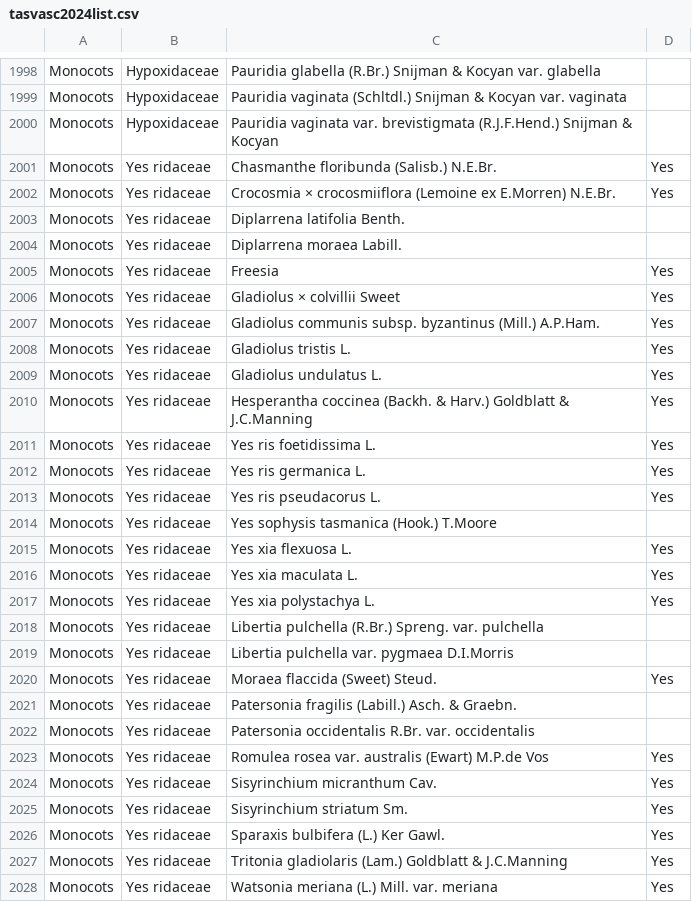
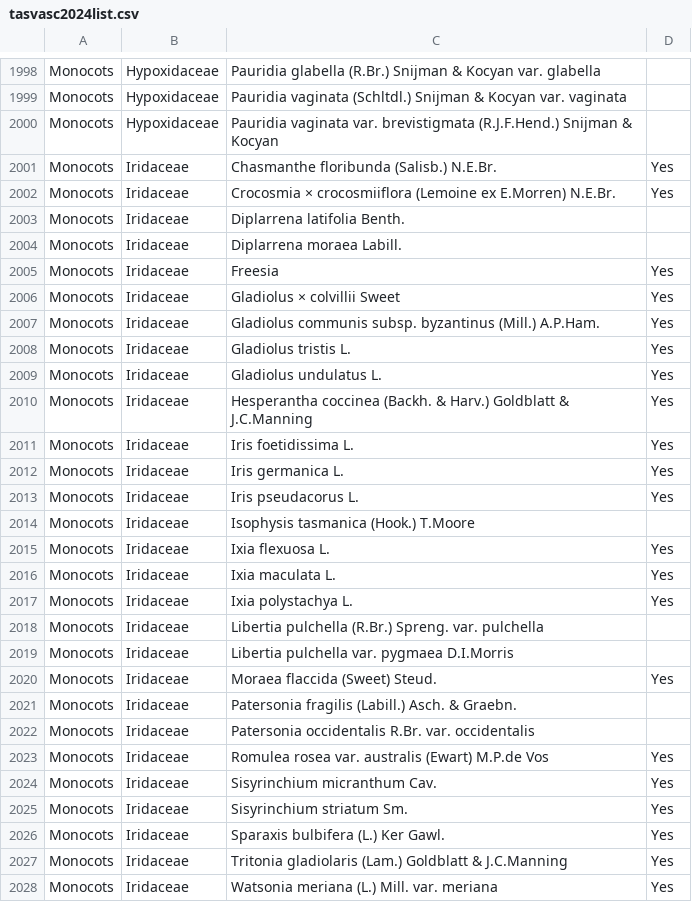
Before and after one commit to carolynvlasveld/notesandresources, a CSV file: tasvasc2024list.csv, drawn as a sheet; only a part is shown, gaps mark what is left out; the diff covers the shown part only.

Commit message:
Update tasvasc2024list.csv

```diff
--- a/tasvasc2024list.csv
+++ b/tasvasc2024list.csv
@@ -2000,29 +2000,29 @@ Monocots,Hypoxidaceae,Pauridia vaginata (Schltdl.) Snijman & Kocyan var. vaginat
 Monocots,Hypoxidaceae,Pauridia vaginata var. brevistigmata (R.J.F.Hend.) Snijman & Kocyan,
-Monocots,Yes ridaceae,Chasmanthe floribunda (Salisb.) N.E.Br.,Yes
-Monocots,Yes ridaceae,Crocosmia × crocosmiiflora (Lemoine ex E.Morren) N.E.Br.,Yes
-Monocots,Yes ridaceae,Diplarrena latifolia Benth.,
-Monocots,Yes ridaceae,Diplarrena moraea Labill.,
-Monocots,Yes ridaceae,Freesia  ,Yes
-Monocots,Yes ridaceae,Gladiolus × colvillii Sweet,Yes
-Monocots,Yes ridaceae,Gladiolus communis subsp. byzantinus (Mill.) A.P.Ham.,Yes
-Monocots,Yes ridaceae,Gladiolus tristis L.,Yes
-Monocots,Yes ridaceae,Gladiolus undulatus L.,Yes
-Monocots,Yes ridaceae,Hesperantha coccinea (Backh. & Harv.) Goldblatt & J.C.Manning,Yes
-Monocots,Yes ridaceae,Yes ris foetidissima L.,Yes
-Monocots,Yes ridaceae,Yes ris germanica L.,Yes
-Monocots,Yes ridaceae,Yes ris pseudacorus L.,Yes
-Monocots,Yes ridaceae,Yes sophysis tasmanica (Hook.) T.Moore,
-Monocots,Yes ridaceae,Yes xia flexuosa L.,Yes
-Monocots,Yes ridaceae,Yes xia maculata L.,Yes
-Monocots,Yes ridaceae,Yes xia polystachya L.,Yes
-Monocots,Yes ridaceae,Libertia pulchella (R.Br.) Spreng. var. pulchella,
-Monocots,Yes ridaceae,Libertia pulchella var. pygmaea D.I.Morris,
-Monocots,Yes ridaceae,Moraea flaccida (Sweet) Steud.,Yes
-Monocots,Yes ridaceae,Patersonia fragilis (Labill.) Asch. & Graebn.,
-Monocots,Yes ridaceae,Patersonia occidentalis R.Br. var. occidentalis,
-Monocots,Yes ridaceae,Romulea rosea var. australis (Ewart) M.P.de Vos,Yes
-Monocots,Yes ridaceae,Sisyrinchium micranthum Cav.,Yes
-Monocots,Yes ridaceae,Sisyrinchium striatum Sm.,Yes
-Monocots,Yes ridaceae,Sparaxis bulbifera (L.) Ker Gawl.,Yes
-Monocots,Yes ridaceae,Tritonia gladiolaris (Lam.) Goldblatt & J.C.Manning,Yes
-Monocots,Yes ridaceae,Watsonia meriana (L.) Mill. var. meriana,Yes
+Monocots,Iridaceae,Chasmanthe floribunda (Salisb.) N.E.Br.,Yes
+Monocots,Iridaceae,Crocosmia × crocosmiiflora (Lemoine ex E.Morren) N.E.Br.,Yes
+Monocots,Iridaceae,Diplarrena latifolia Benth.,
+Monocots,Iridaceae,Diplarrena moraea Labill.,
+Monocots,Iridaceae,Freesia  ,Yes
+Monocots,Iridaceae,Gladiolus × colvillii Sweet,Yes
+Monocots,Iridaceae,Gladiolus communis subsp. byzantinus (Mill.) A.P.Ham.,Yes
+Monocots,Iridaceae,Gladiolus tristis L.,Yes
+Monocots,Iridaceae,Gladiolus undulatus L.,Yes
+Monocots,Iridaceae,Hesperantha coccinea (Backh. & Harv.) Goldblatt & J.C.Manning,Yes
+Monocots,Iridaceae,Iris foetidissima L.,Yes
+Monocots,Iridaceae,Iris germanica L.,Yes
+Monocots,Iridaceae,Iris pseudacorus L.,Yes
+Monocots,Iridaceae,Isophysis tasmanica (Hook.) T.Moore,
+Monocots,Iridaceae,Ixia flexuosa L.,Yes
+Monocots,Iridaceae,Ixia maculata L.,Yes
+Monocots,Iridaceae,Ixia polystachya L.,Yes
+Monocots,Iridaceae,Libertia pulchella (R.Br.) Spreng. var. pulchella,
+Monocots,Iridaceae,Libertia pulchella var. pygmaea D.I.Morris,
+Monocots,Iridaceae,Moraea flaccida (Sweet) Steud.,Yes
+Monocots,Iridaceae,Patersonia fragilis (Labill.) Asch. & Graebn.,
+Monocots,Iridaceae,Patersonia occidentalis R.Br. var. occidentalis,
+Monocots,Iridaceae,Romulea rosea var. australis (Ewart) M.P.de Vos,Yes
+Monocots,Iridaceae,Sisyrinchium micranthum Cav.,Yes
+Monocots,Iridaceae,Sisyrinchium striatum Sm.,Yes
+Monocots,Iridaceae,Sparaxis bulbifera (L.) Ker Gawl.,Yes
+Monocots,Iridaceae,Tritonia gladiolaris (Lam.) Goldblatt & J.C.Manning,Yes
+Monocots,Iridaceae,Watsonia meriana (L.) Mill. var. meriana,Yes
```
Also changed, not shown: 44 edited cells elsewhere in this file.
